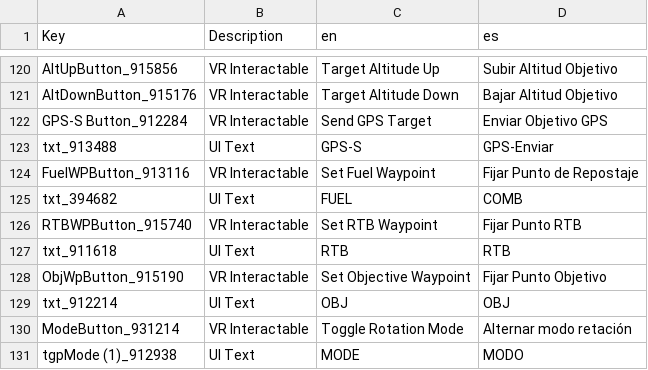
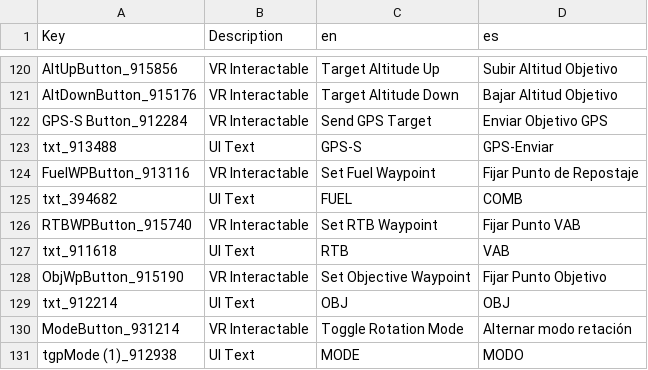
Before and after one commit to Crenstonw/VTOLVR-ES-LOCALIZATION, a CSV file: es/F-45A_es.csv, drawn as a sheet; only a part is shown, gaps mark what is left out.

```diff
--- a/es/F-45A_es.csv
+++ b/es/F-45A_es.csv
@@ -151,4 +151,4 @@ FuelWPButton_913116,VR Interactable,Set Fuel Waypoint,Fijar Punto de Repostaje
 txt_394682,UI Text,FUEL,COMB
-RTBWPButton_915740,VR Interactable,Set RTB Waypoint,Fijar Punto RTB
-txt_911618,UI Text,RTB,RTB
+RTBWPButton_915740,VR Interactable,Set RTB Waypoint,Fijar Punto VAB
+txt_911618,UI Text,RTB,VAB
 ObjWpButton_915190,VR Interactable,Set Objective Waypoint,Fijar Punto Objetivo
```
Also changed, not shown: 1 other file.
